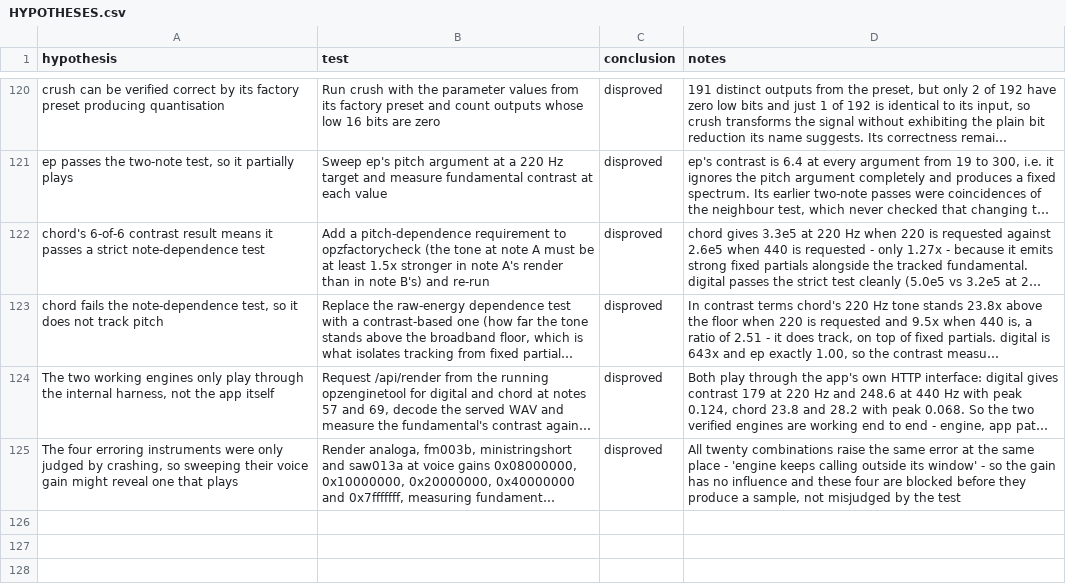
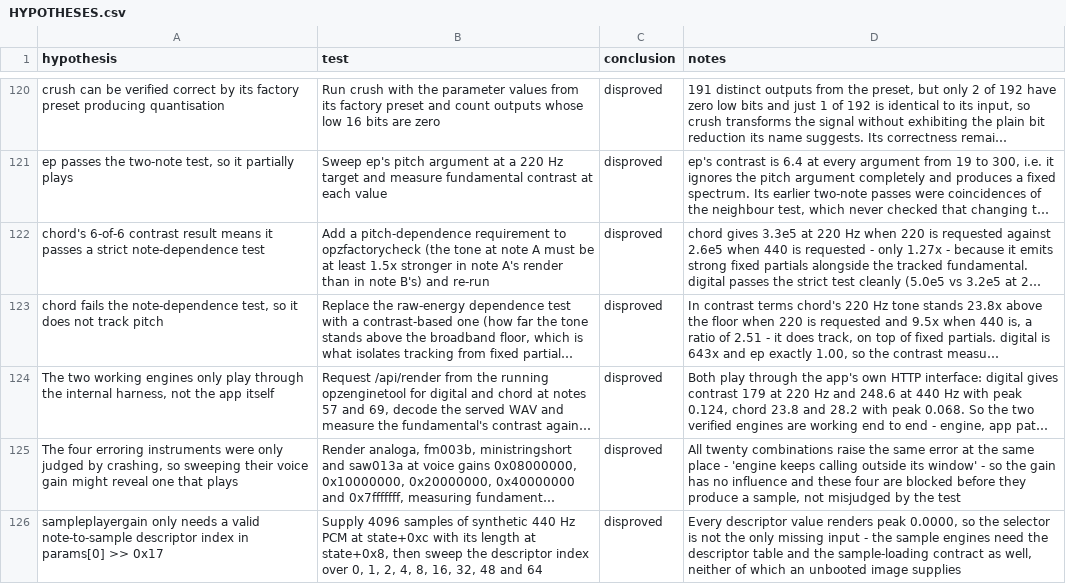
Before and after one commit to ioma8/opz-firmware-notes, a CSV file: HYPOTHESES.csv, drawn as a sheet; only a part is shown, gaps mark what is left out; long unchanged cells end in …; the diff names each change by its address in the sheet, - before the commit and + after, or states it on an @@ line.

Commit message:
Rule out the descriptor index as the sample engines' only missing input

```diff
--- a/HYPOTHESES.csv
+++ b/HYPOTHESES.csv
+row 126: sampleplayergain only needs a valid note-to-sample descriptor index in params[0] >> 0x17 | Supply 4096 samples of synthetic 440 Hz PCM at state+0xc with its length at state+0x8, then sweep the descriptor index over 0, 1, 2, 4, 8, 16, 32, 48 and 64 | disproved | Every descriptor value renders peak 0.0000, so the selector is not the only missing input - the sample engines need the descriptor table and the sample-loading contract as well, neither of which an unbooted image supplies
```
